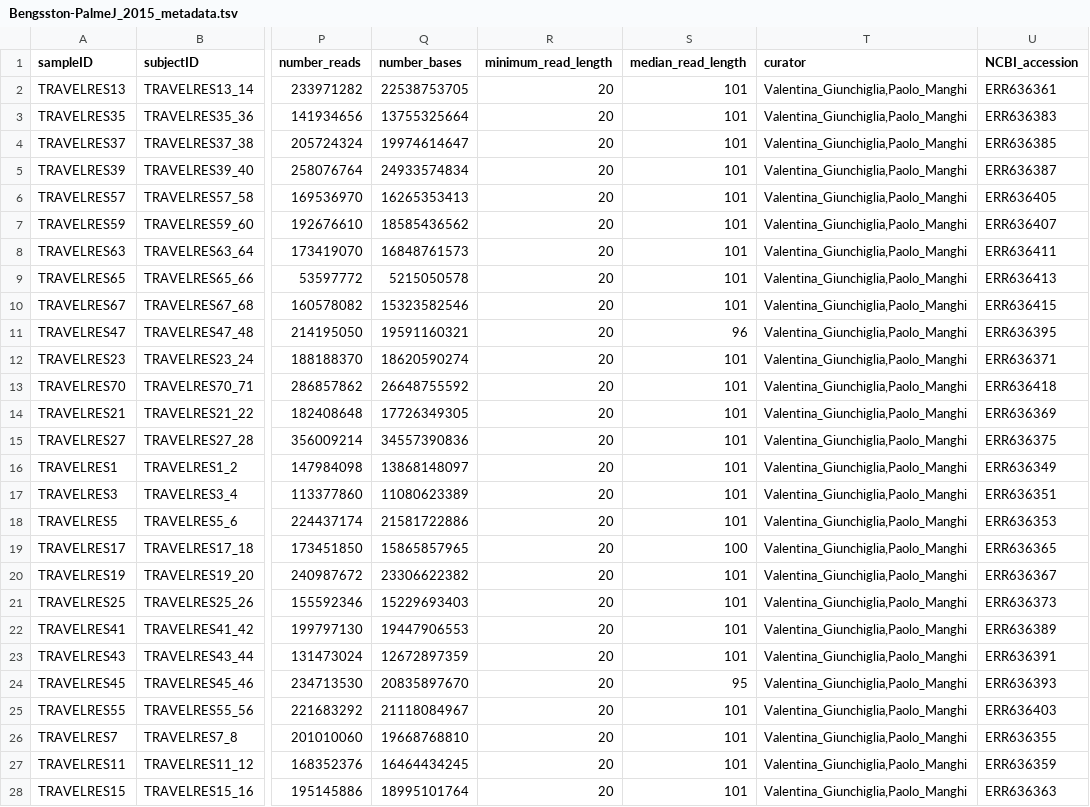
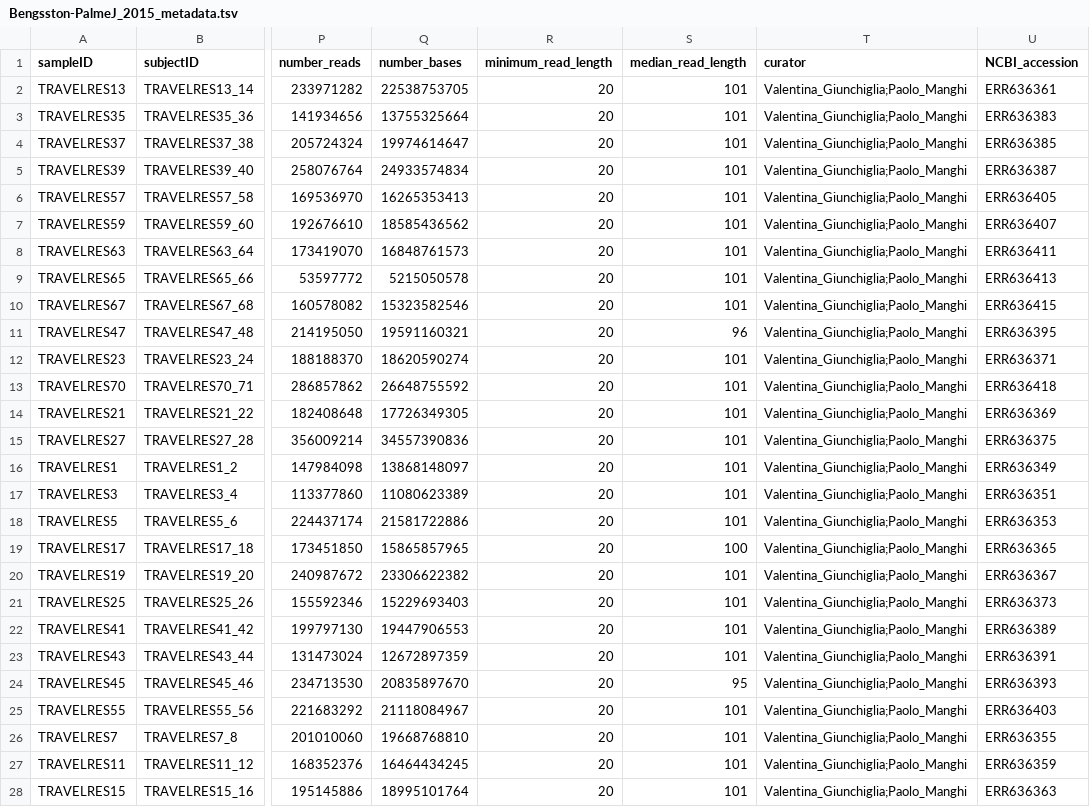
Before and after one commit to waldronlab/curatedMetagenomicDataCuration, a TSV file: inst/curated/Bengsston-PalmeJ_2015/Bengsston-PalmeJ_2015_metadata.tsv, drawn as a sheet; only a part is shown, gaps mark what is left out; the diff covers the shown part only; the diff names each change by its address in the sheet, - before the commit and + after, or states it on an @@ line.

Commit message:
changed curator for Bengsston-PalmeJ_2015

```diff
--- a/inst/curated/Bengsston-PalmeJ_2015/Bengsston-PalmeJ_2015_metadata.tsv
+++ b/inst/curated/Bengsston-PalmeJ_2015/Bengsston-PalmeJ_2015_metadata.tsv
-T2:T28 (curator): Valentina_Giunchiglia,Paolo_Manghi
+T2:T28 (curator): Valentina_Giunchiglia;Paolo_Manghi
```
Also changed, not shown: 43 edited cells elsewhere in this file.
